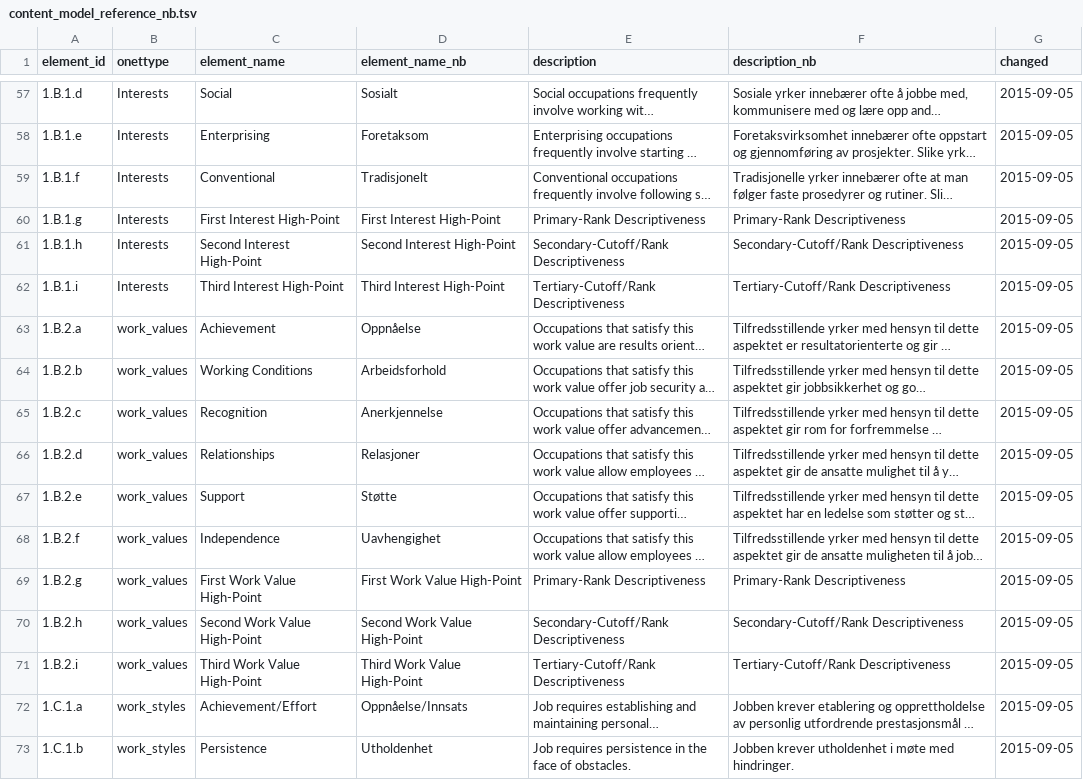
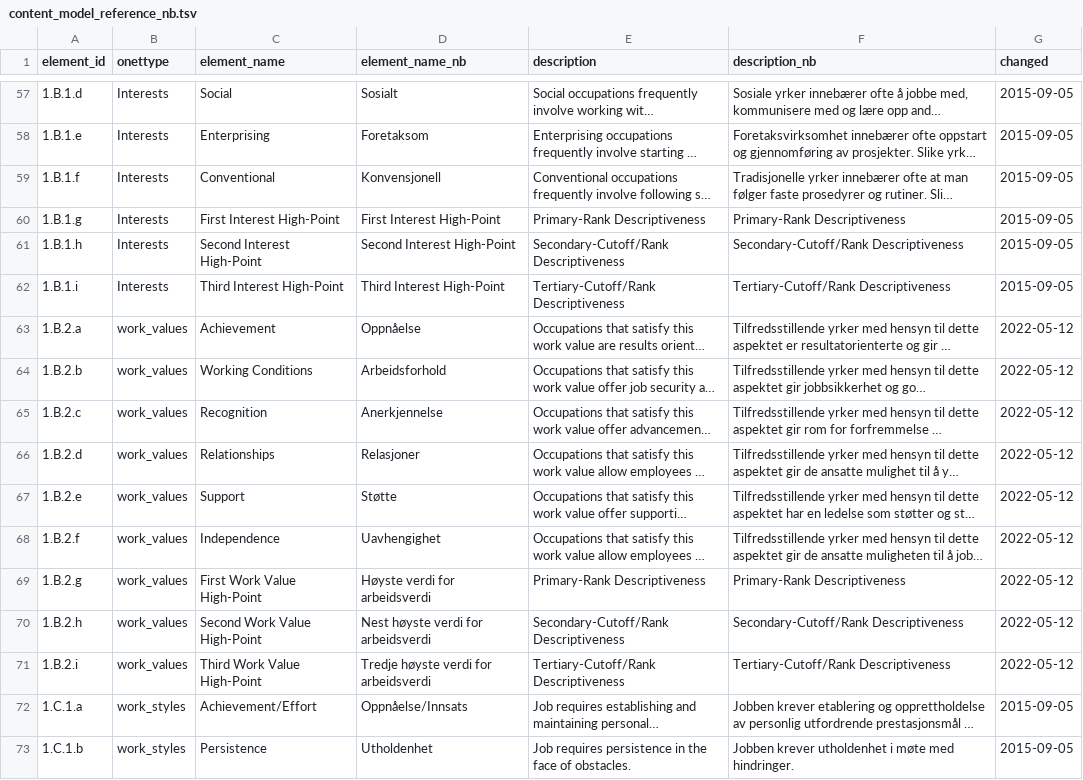
Before and after one commit to haraldgroven/onet_labour_market_stat, a TSV file: translations/content_model_reference_nb.tsv, drawn as a sheet; only a part is shown, gaps mark what is left out; long unchanged cells end in …; the diff covers the shown part only; the diff names each change by its address in the sheet, - before the commit and + after, or states it on an @@ line.

```diff
--- a/translations/content_model_reference_nb.tsv
+++ b/translations/content_model_reference_nb.tsv
-D59 (element_name_nb): Tradisjonelt
+D59 (element_name_nb): Konvensjonell
-G63:G71 (changed): 2015-09-05
+G63:G71 (changed): 2022-05-12
-D69 (element_name_nb): First Work Value High-Point
+D69 (element_name_nb): Høyste verdi for arbeidsverdi
-D70 (element_name_nb): Second Work Value High-Point
+D70 (element_name_nb): Nest høyste verdi for arbeidsverdi
-D71 (element_name_nb): Third Work Value High-Point
+D71 (element_name_nb): Tredje høyste verdi for arbeidsverdi
```
Also changed, not shown: 6 added rows and 74 edited cells elsewhere in this file.
